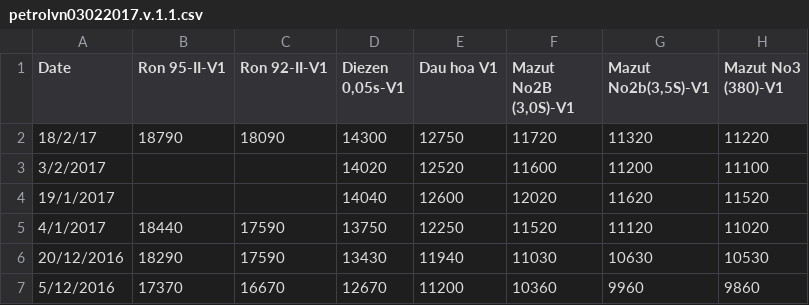
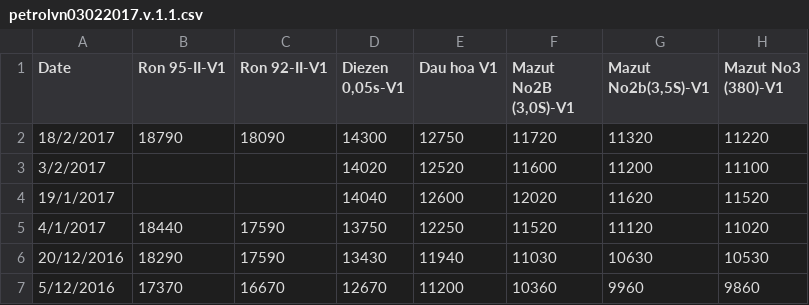
Before and after one commit to Linhnguyen14/stick, a CSV file: oilprice/petrolvn03022017.v.1.1.csv, drawn as a sheet; only a part is shown; the diff names each change by its address in the sheet, - before the commit and + after, or states it on an @@ line.

Commit message:
update data

```diff
--- a/oilprice/petrolvn03022017.v.1.1.csv
+++ b/oilprice/petrolvn03022017.v.1.1.csv
-A2 (Date): 18/2/17
+A2 (Date): 18/2/2017
```
